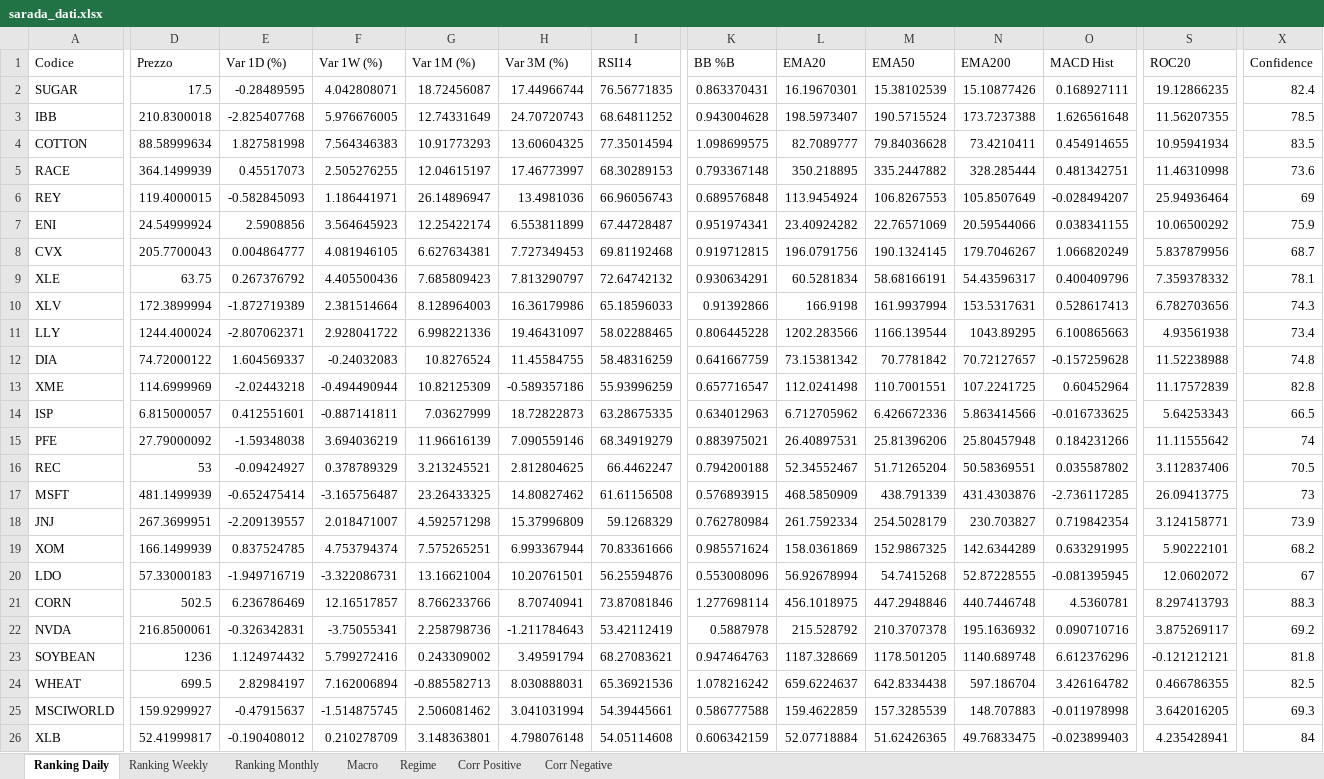
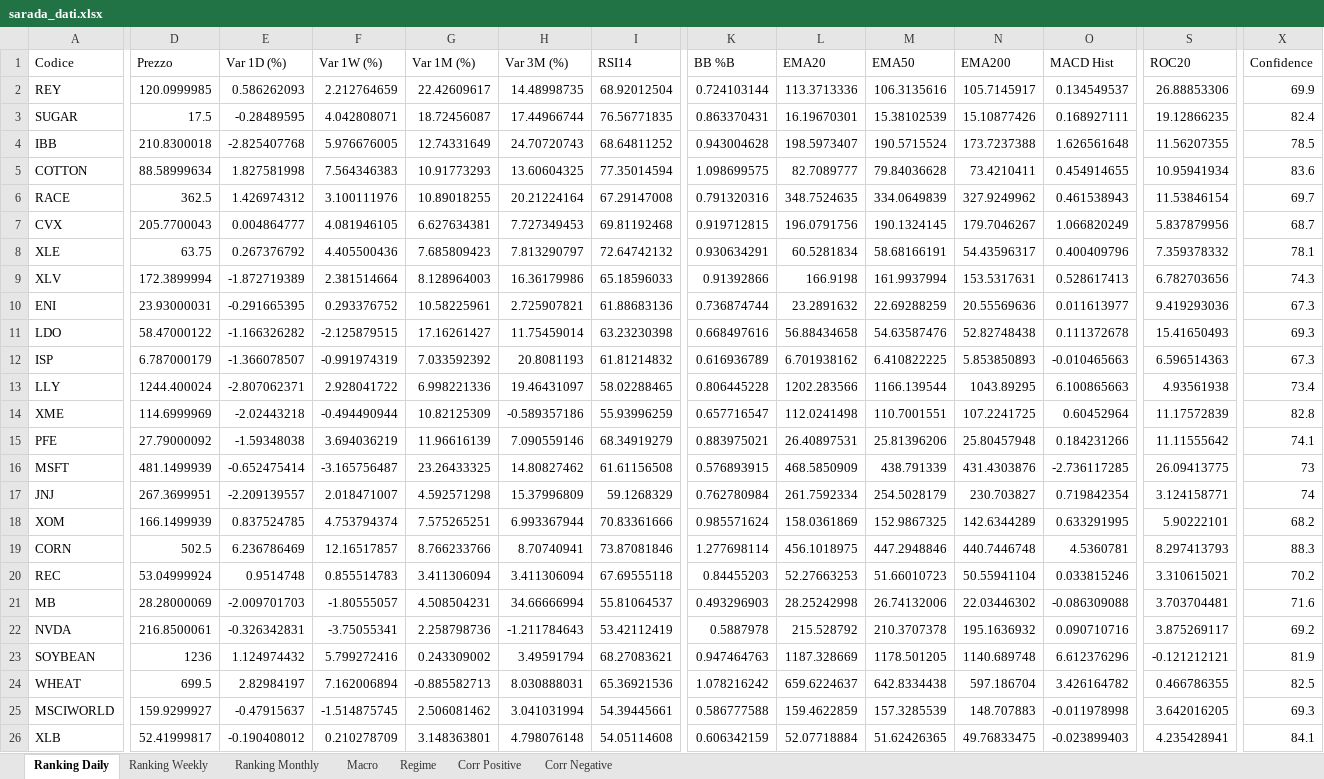
Before and after one commit to giapal96-star/jennifer-trading-dashbord, an Excel workbook: docs/sarada_dati.xlsx, sheet Ranking Daily, drawn as a sheet; only a part is shown, gaps mark what is left out; values as stored, in another font and other column widths than the file's, no borders; removed rows and columns are numbered as before the commit, all else as after; rows hold the shown columns only; the diff covers the shown part only; the diff names each change by its address in the sheet, - before the commit and + after, or states it on an @@ line.

```diff
--- a/docs/sarada_dati.xlsx (sheet Ranking Daily)
+++ b/docs/sarada_dati.xlsx (sheet Ranking Daily)
+row 2: REY | 120.0999985 | 0.586262093 | 2.212764659 | 22.42609617 | 14.48998735 | 68.92012504 | 0.724103144 | 113.3713336 | 106.3135616 | 105.7145917 | 0.134549537 | 26.88853306 | 69.9
-X5 (Confidence): 83.5
+X5 (Confidence): 83.6
-D6 (Prezzo): 364.1499939
+D6 (Prezzo): 362.5
-E6 (Var 1D (%)): 0.45517073
+E6 (Var 1D (%)): 1.426974312
-F6 (Var 1W (%)): 2.505276255
+F6 (Var 1W (%)): 3.100111976
-G6 (Var 1M (%)): 12.04615197
+G6 (Var 1M (%)): 10.89018255
-H6 (Var 3M (%)): 17.46773997
+H6 (Var 3M (%)): 20.21224164
-I6 (RSI14): 68.30289153
+I6 (RSI14): 67.29147008
-K6 (BB %B): 0.793367148
+K6 (BB %B): 0.791320316
-L6 (EMA20): 350.218895
+L6 (EMA20): 348.7524635
-M6 (EMA50): 335.2447882
+M6 (EMA50): 334.0649839
-N6 (EMA200): 328.285444
+N6 (EMA200): 327.9249962
-O6 (MACD Hist): 0.481342751
+O6 (MACD Hist): 0.461538943
-S6 (ROC20): 11.46310998
+S6 (ROC20): 11.53846154
-X6 (Confidence): 73.6
+X6 (Confidence): 69.7
-row 6: REY | 119.4000015 | -0.582845093 | 1.186441971 | 26.14896947 | 13.4981036 | 66.96056743 | 0.689576848 | 113.9454924 | 106.8267553 | 105.8507649 | -0.028494207 | 25.94936464 | 69
-row 7: ENI | 24.54999924 | 2.5908856 | 3.564645923 | 12.25422174 | 6.553811899 | 67.44728487 | 0.951974341 | 23.40924282 | 22.76571069 | 20.59544066 | 0.038341155 | 10.06500292 | 75.9
+row 10: ENI | 23.93000031 | -0.291665395 | 0.293376752 | 10.58225961 | 2.725907821 | 61.88683136 | 0.736874744 | 23.2891632 | 22.69288259 | 20.55569636 | 0.011613977 | 9.419293036 | 67.3
+row 11: LDO | 58.47000122 | -1.166326282 | -2.125879515 | 17.16261427 | 11.75459014 | 63.23230398 | 0.668497616 | 56.88434658 | 54.63587476 | 52.82748438 | 0.111372678 | 15.41650493 | 69.3
+row 12: ISP | 6.787000179 | -1.366078507 | -0.991974319 | 7.033592392 | 20.8081193 | 61.81214832 | 0.616936789 | 6.701938162 | 6.410822225 | 5.853850893 | -0.010465663 | 6.596514363 | 67.3
-row 12: DIA | 74.72000122 | 1.604569337 | -0.24032083 | 10.8276524 | 11.45584755 | 58.48316259 | 0.641667759 | 73.15381342 | 70.7781842 | 70.72127657 | -0.157259628 | 11.52238988 | 74.8
-row 14: ISP | 6.815000057 | 0.412551601 | -0.887141811 | 7.03627999 | 18.72822873 | 63.28675335 | 0.634012963 | 6.712705962 | 6.426672336 | 5.863414566 | -0.016733625 | 5.64253343 | 66.5
-X15 (Confidence): 74
+X15 (Confidence): 74.1
-row 16: REC | 53 | -0.09424927 | 0.378789329 | 3.213245521 | 2.812804625 | 66.4462247 | 0.794200188 | 52.34552467 | 51.71265204 | 50.58369551 | 0.035587802 | 3.112837406 | 70.5
-X17 (Confidence): 73.9
+X17 (Confidence): 74
-row 20: LDO | 57.33000183 | -1.949716719 | -3.322086731 | 13.16621004 | 10.20761501 | 56.25594876 | 0.553008096 | 56.92678994 | 54.7415268 | 52.87228555 | -0.081395945 | 12.0602072 | 67
+row 20: REC | 53.04999924 | 0.9514748 | 0.855514783 | 3.411306094 | 3.411306094 | 67.69555118 | 0.84455203 | 52.27663253 | 51.66010723 | 50.55941104 | 0.033815246 | 3.310615021 | 70.2
+row 21: MB | 28.28000069 | -2.009701703 | -1.80555057 | 4.508504231 | 34.66666994 | 55.81064537 | 0.493296903 | 28.25242998 | 26.74132006 | 22.03446302 | -0.086309088 | 3.703704481 | 71.6
-X23 (Confidence): 81.8
+X23 (Confidence): 81.9
-X26 (Confidence): 84
+X26 (Confidence): 84.1
```
Also changed, not shown: 22 added rows, 22 removed rows and 375 edited cells elsewhere in this sheet, sheet Ranking Weekly, sheet Ranking Monthly, sheet Corr Negative, sheet Corr Positive, sheet Macro, sheet Regime, 2 other files.
